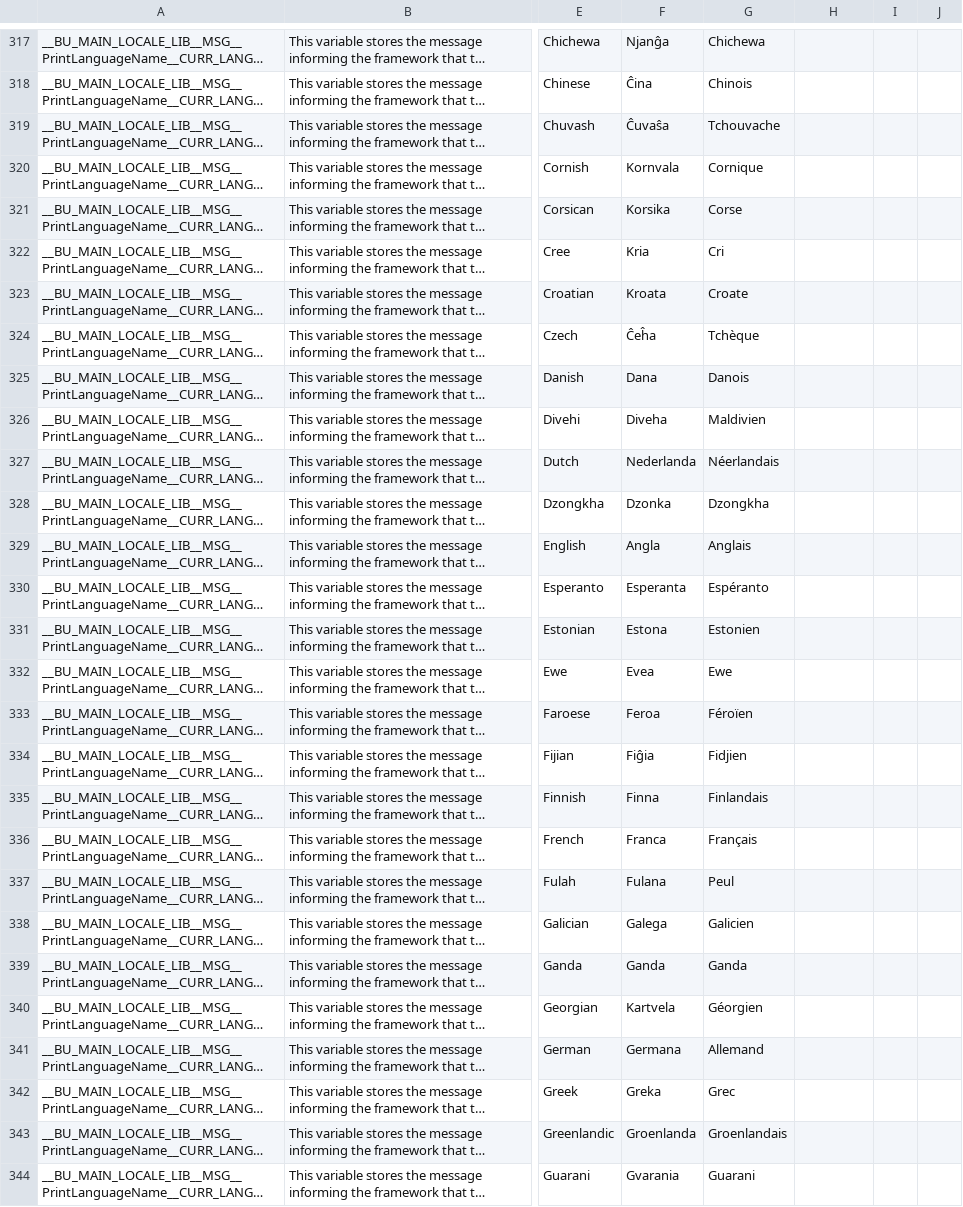
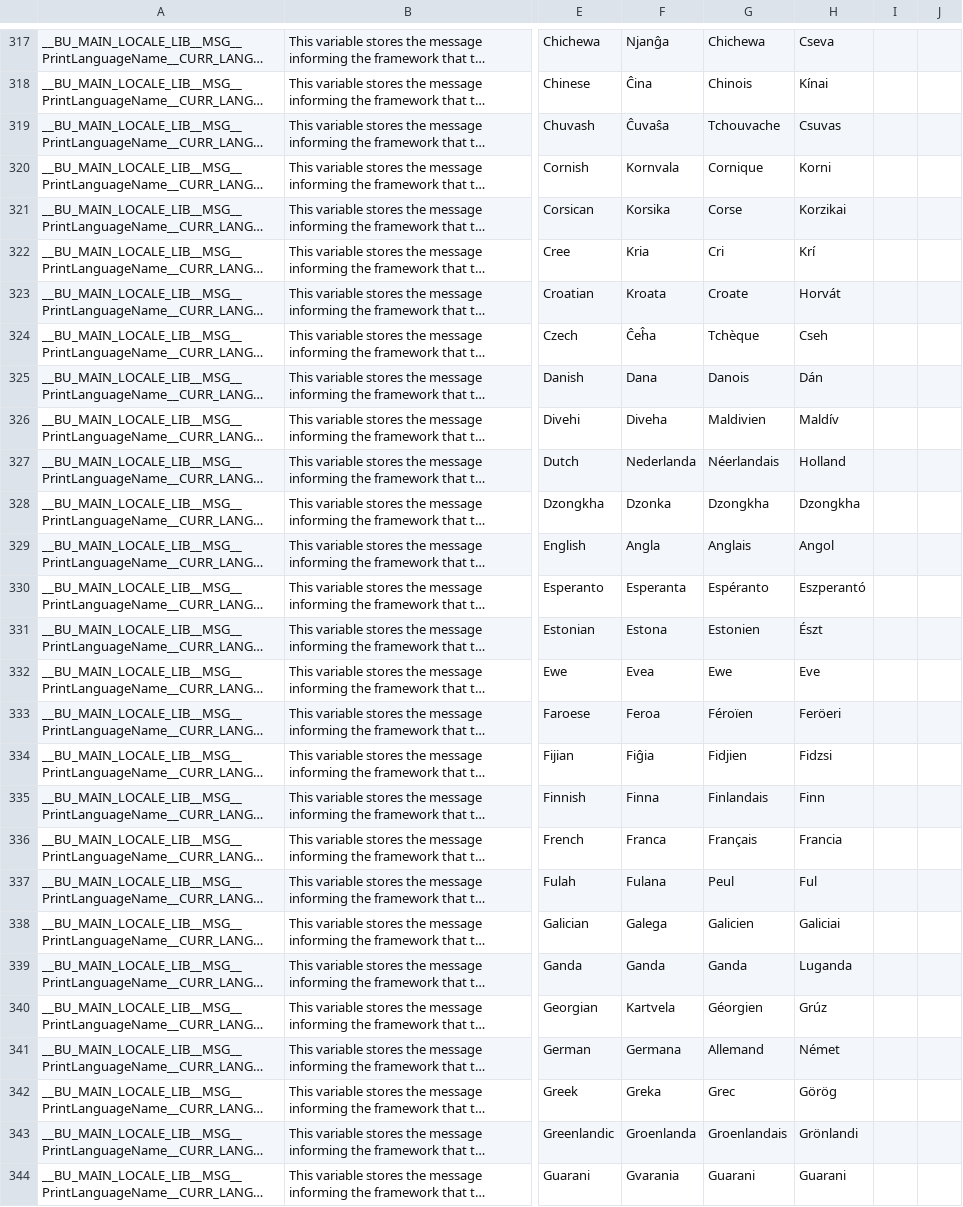
Before and after one commit to DimitriObeid/Bash-Utils, a CSV file: lib/lang/lang.csv, drawn as a sheet; only a part is shown, gaps mark what is left out; long unchanged cells end in …; the diff covers the shown part only; the diff names each change by its address in the sheet, - before the commit and + after, or states it on an @@ line.

```diff
--- a/lib/lang/lang.csv
+++ b/lib/lang/lang.csv
-H317: (empty)
+H317: Cseva
-H318: (empty)
+H318: Kínai
-H319: (empty)
+H319: Csuvas
-H320: (empty)
+H320: Korni
-H321: (empty)
+H321: Korzikai
-H322: (empty)
+H322: Krí
-H323: (empty)
+H323: Horvát
-H324: (empty)
+H324: Cseh
-H325: (empty)
+H325: Dán
-H326: (empty)
+H326: Maldív
-H327: (empty)
+H327: Holland
-H328: (empty)
+H328: Dzongkha
-H329: (empty)
+H329: Angol
-H330: (empty)
+H330: Eszperantó
-H331: (empty)
+H331: Észt
-H332: (empty)
+H332: Eve
-H333: (empty)
+H333: Feröeri
-H334: (empty)
+H334: Fidzsi
-H335: (empty)
+H335: Finn
-H336: (empty)
+H336: Francia
-H337: (empty)
+H337: Ful
-H338: (empty)
+H338: Galiciai
-H339: (empty)
+H339: Luganda
-H340: (empty)
+H340: Grúz
-H341: (empty)
+H341: Német
-H342: (empty)
+H342: Görög
-H343: (empty)
+H343: Grönlandi
-H344: (empty)
+H344: Guarani
```
Also changed, not shown: 159 edited cells elsewhere in this file.
